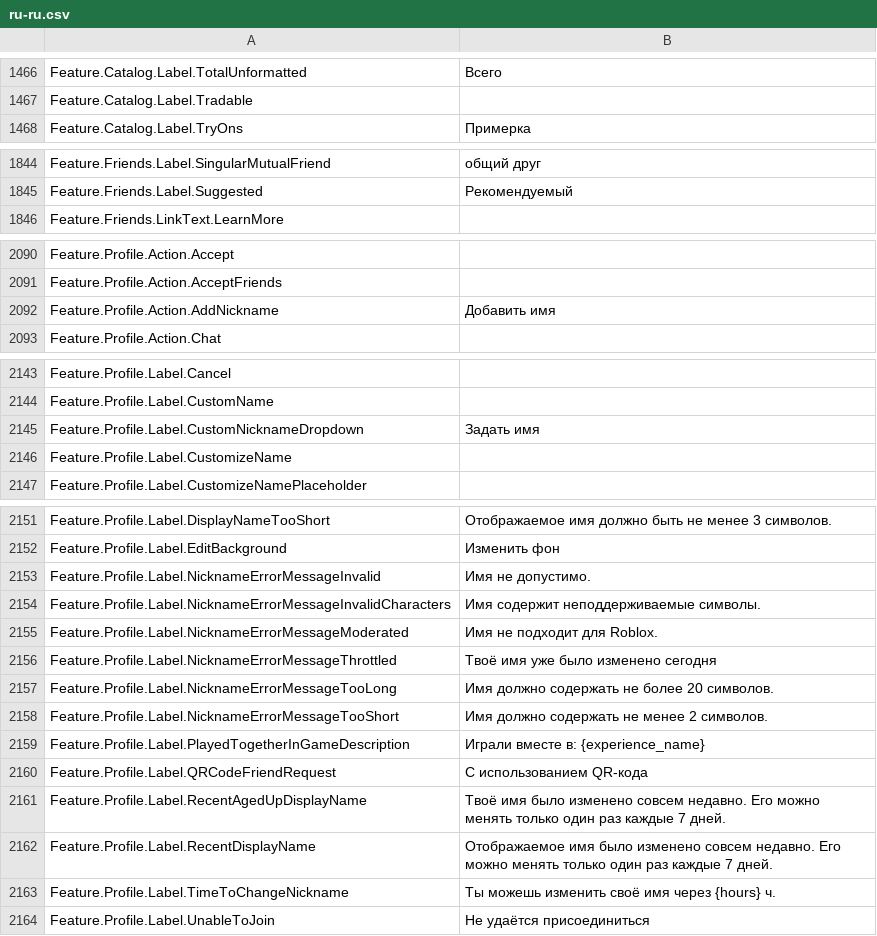
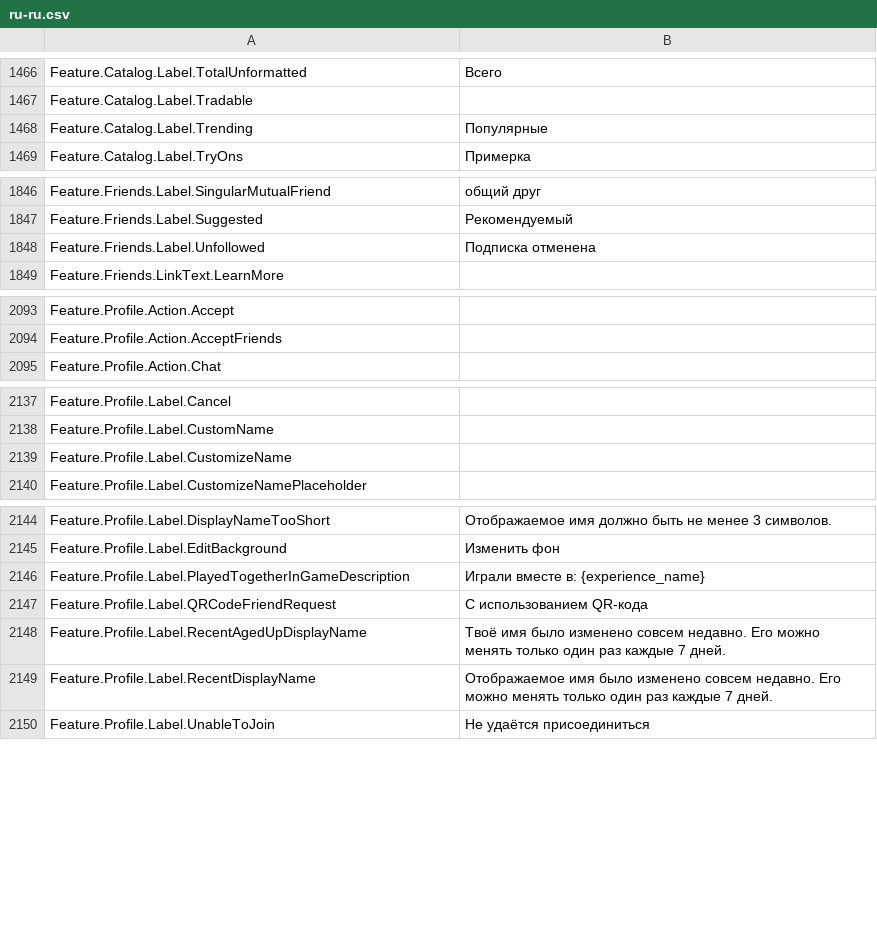
Before and after one commit to walway/Roblox-Datamine, a CSV file: InExperience/Locales/Common/ru-ru.csv, drawn as a sheet; only a part is shown, gaps mark what is left out; removed rows and columns are numbered as before the commit, all else as after; the diff covers the shown part only; the diff names each change by its address in the sheet, - before the commit and + after, or states it on an @@ line.

Commit message:
datamine: update Roblox assets (2026-09-08 10:17:20 UTC)
Added: 0
Updated: 19
Removed: 0

Public dump only — tracker source not included.

```diff
--- a/InExperience/Locales/Common/ru-ru.csv
+++ b/InExperience/Locales/Common/ru-ru.csv
+row 1468: Feature.Catalog.Label.Trending | Популярные
+row 1848: Feature.Friends.Label.Unfollowed | Подписка отменена
-row 2092: Feature.Profile.Action.AddNickname | Добавить имя
-row 2145: Feature.Profile.Label.CustomNicknameDropdown | Задать имя
-row 2153: Feature.Profile.Label.NicknameErrorMessageInvalid | Имя не допустимо.
-row 2154: Feature.Profile.Label.NicknameErrorMessageInvalidCharacters | Имя содержит неподдерживаемые символы.
-row 2155: Feature.Profile.Label.NicknameErrorMessageModerated | Имя не подходит для Roblox.
-row 2156: Feature.Profile.Label.NicknameErrorMessageThrottled | Твоё имя уже было изменено сегодня
-row 2157: Feature.Profile.Label.NicknameErrorMessageTooLong | Имя должно содержать не более 20 символов.
-row 2158: Feature.Profile.Label.NicknameErrorMessageTooShort | Имя должно содержать не менее 2 символов.
-row 2163: Feature.Profile.Label.TimeToChangeNickname | Ты можешь изменить своё имя через {hours} ч.
```
Also changed, not shown: 1 added row and 10 removed rows elsewhere in this file, 18 other files.
